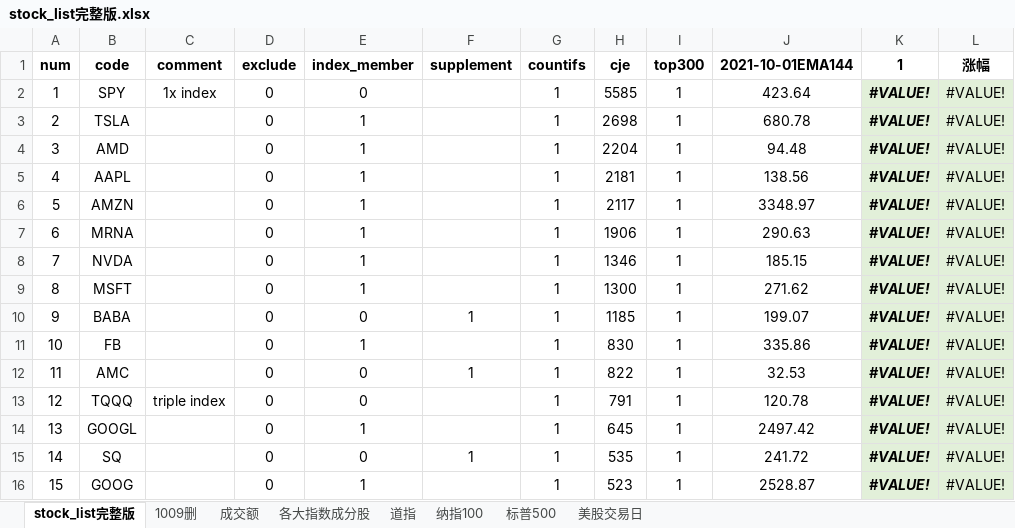
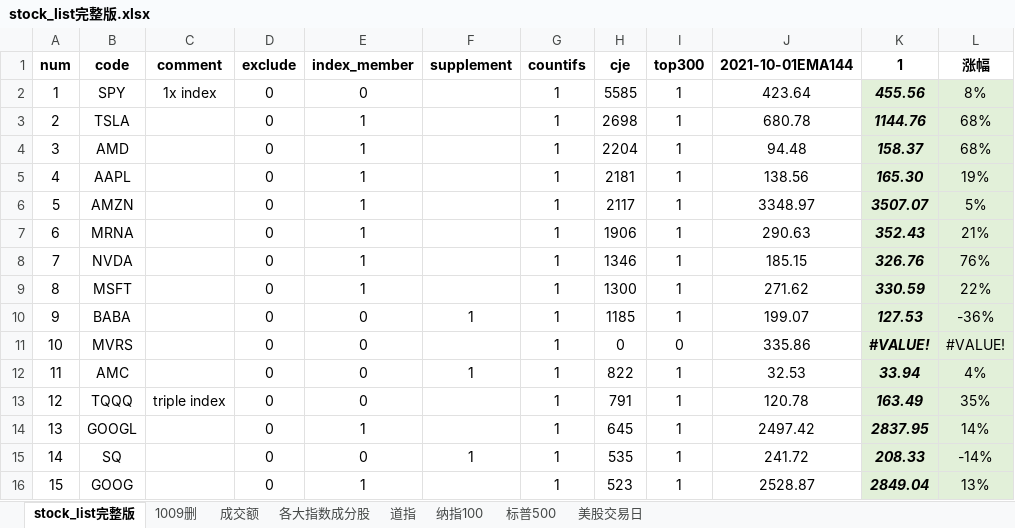
Before and after one commit to zxcvbnm3260/ChristopherShen, an Excel workbook: stock_list完整版.xlsx, sheet stock_list完整版, drawn as a sheet; only a part is shown; values as stored, in another font and other column widths than the file's, no borders; conditional formats not drawn; the diff covers the shown part only; the diff names each change by its address in the sheet, - before the commit and + after, or states it on an @@ line.

```diff
--- a/stock_list完整版.xlsx (sheet stock_list完整版)
+++ b/stock_list完整版.xlsx (sheet stock_list完整版)
-K2 (1): #VALUE!
+K2 (1): 455.56
-L2 (涨幅): #VALUE!
+L2 (涨幅): 8%
-K3 (1): #VALUE!
+K3 (1): 1144.76
-L3:L4 (涨幅): #VALUE!
+L3:L4 (涨幅): 68%
-K4 (1): #VALUE!
+K4 (1): 158.37
-K5 (1): #VALUE!
+K5 (1): 165.30
-L5 (涨幅): #VALUE!
+L5 (涨幅): 19%
-K6 (1): #VALUE!
+K6 (1): 3507.07
-L6 (涨幅): #VALUE!
+L6 (涨幅): 5%
-K7 (1): #VALUE!
+K7 (1): 352.43
-L7 (涨幅): #VALUE!
+L7 (涨幅): 21%
-K8 (1): #VALUE!
+K8 (1): 326.76
-L8 (涨幅): #VALUE!
+L8 (涨幅): 76%
-K9 (1): #VALUE!
+K9 (1): 330.59
-L9 (涨幅): #VALUE!
+L9 (涨幅): 22%
-K10 (1): #VALUE!
+K10 (1): 127.53
-L10 (涨幅): #VALUE!
+L10 (涨幅): -36%
-B11 (code): FB
+B11 (code): MVRS
-E11 (index_member): 1
+E11 (index_member): 0
-H11 (cje): 830
+H11 (cje): 0
-I11 (top300): 1
+I11 (top300): 0
-K12 (1): #VALUE!
+K12 (1): 33.94
-L12 (涨幅): #VALUE!
+L12 (涨幅): 4%
-K13 (1): #VALUE!
+K13 (1): 163.49
-L13 (涨幅): #VALUE!
+L13 (涨幅): 35%
-K14 (1): #VALUE!
+K14 (1): 2837.95
-L14 (涨幅): #VALUE!
+L14 (涨幅): 14%
-K15 (1): #VALUE!
+K15 (1): 208.33
-L15 (涨幅): #VALUE!
+L15 (涨幅): -14%
-K16 (1): #VALUE!
+K16 (1): 2849.04
-L16 (涨幅): #VALUE!
+L16 (涨幅): 13%
```
Also changed, not shown: 1506 edited cells elsewhere in this sheet, sheet 各大指数成分股, 1 other file.
